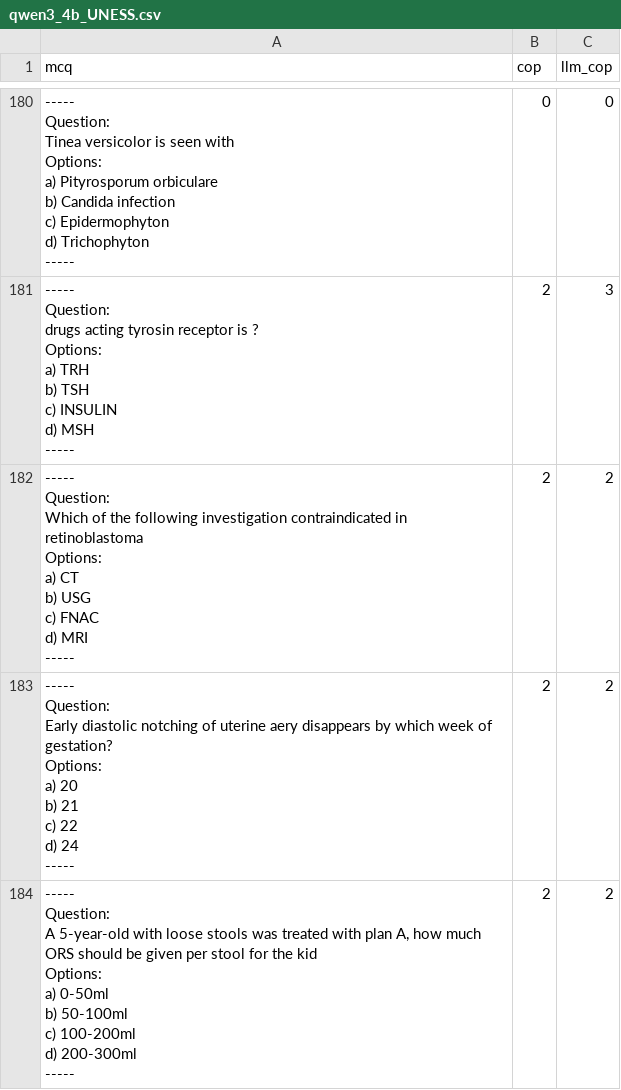
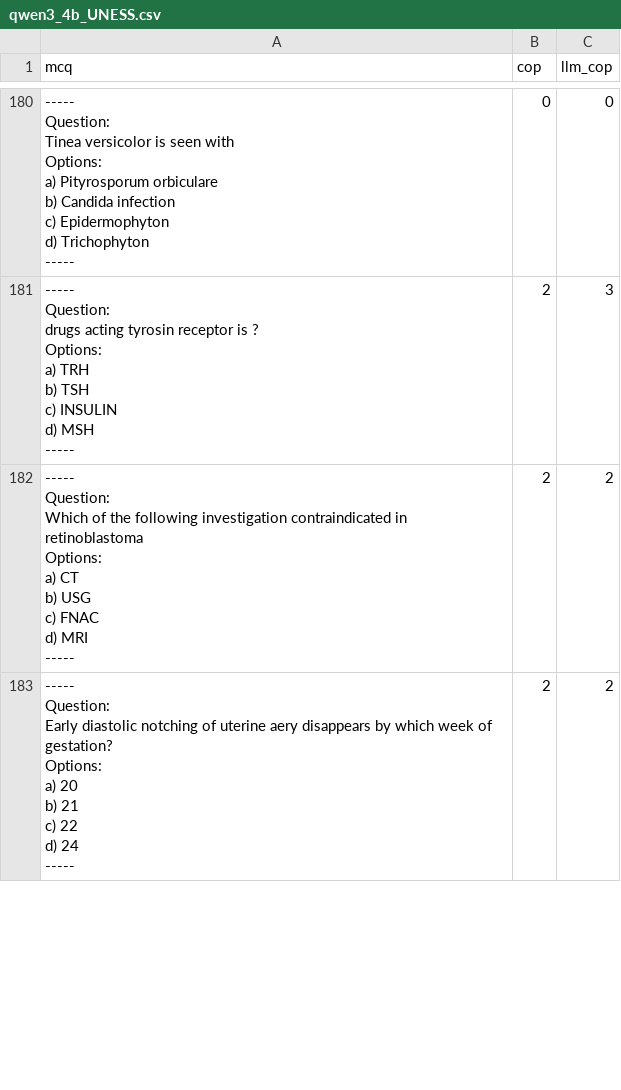
Before and after one commit to kmadou019/slm-mcq-finetuning, a CSV file: data/answerability/qwen3_4b_UNESS.csv, drawn as a sheet; only a part is shown, gaps mark what is left out; removed rows and columns are numbered as before the commit, all else as after; ↵ is a line break in a cell; the diff covers the shown part only; the diff names each change by its address in the sheet, - before the commit and + after, or states it on an @@ line.

```diff
--- a/data/answerability/qwen3_4b_UNESS.csv
+++ b/data/answerability/qwen3_4b_UNESS.csv
-row 184: ----- ↵ Question: ↵ A 5-year-old with loose stools was treated with plan A, how much ORS should be given per stool for the kid ↵ Options: ↵ a) 0-50ml ↵ b) 50-100ml ↵ c) 100-200ml ↵ d) 200-300ml ↵ ----- | 2 | 2
```
Also changed, not shown: 11 added rows, 9 removed rows and 16 edited cells elsewhere in this file, data/answerability/apertus_8B_UNESS.csv, data/answerability/eurollm_9b_UNESS.csv, 27 other files.
